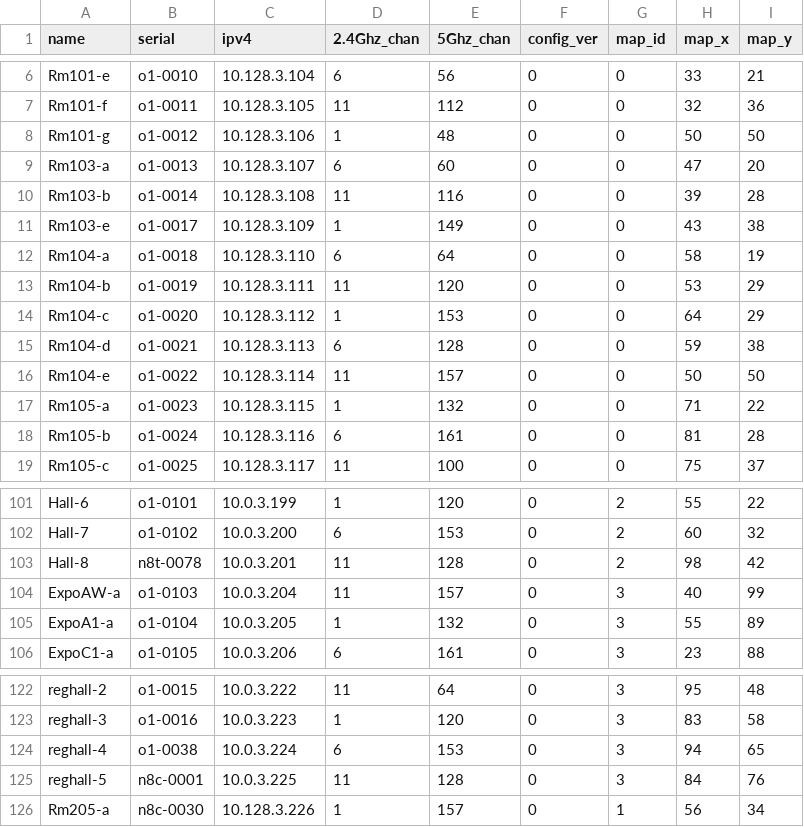
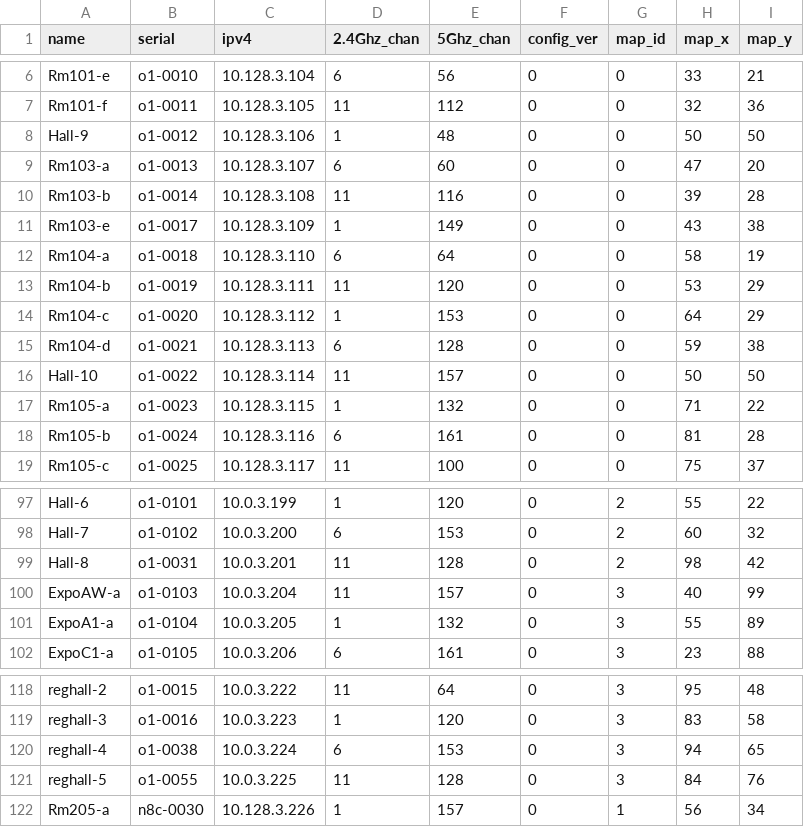
Before and after one commit to socallinuxexpo/scale-network, a CSV file: facts/aps/apuse.csv, drawn as a sheet; only a part is shown, gaps mark what is left out; the diff covers the shown part only.

```diff
--- a/facts/aps/apuse.csv
+++ b/facts/aps/apuse.csv
@@ -7,3 +7,3 @@ Rm101-e,o1-0010,10.128.3.104,6,56,0,0,33,21
 Rm101-f,o1-0011,10.128.3.105,11,112,0,0,32,36
-Rm101-g,o1-0012,10.128.3.106,1,48,0,0,50,50
+Hall-9,o1-0012,10.128.3.106,1,48,0,0,50,50
 Rm103-a,o1-0013,10.128.3.107,6,60,0,0,47,20
@@ -15,3 +15,3 @@ Rm104-c,o1-0020,10.128.3.112,1,153,0,0,64,29
 Rm104-d,o1-0021,10.128.3.113,6,128,0,0,59,38
-Rm104-e,o1-0022,10.128.3.114,11,157,0,0,50,50
+Hall-10,o1-0022,10.128.3.114,11,157,0,0,50,50
 Rm105-a,o1-0023,10.128.3.115,1,132,0,0,71,22
@@ -102,3 +98,3 @@ Hall-6,o1-0101,10.0.3.199,1,120,0,2,55,22
 Hall-7,o1-0102,10.0.3.200,6,153,0,2,60,32
-Hall-8,n8t-0078,10.0.3.201,11,128,0,2,98,42
+Hall-8,o1-0031,10.0.3.201,11,128,0,2,98,42
 ExpoAW-a,o1-0103,10.0.3.204,11,157,0,3,40,99
@@ -124,3 +120,3 @@ reghall-3,o1-0016,10.0.3.223,1,120,0,3,83,58
 reghall-4,o1-0038,10.0.3.224,6,153,0,3,94,65
-reghall-5,n8c-0001,10.0.3.225,11,128,0,3,84,76
+reghall-5,o1-0055,10.0.3.225,11,128,0,3,84,76
 Rm205-a,n8c-0030,10.128.3.226,1,157,0,1,56,34
```
Also changed, not shown: 4 removed rows and 20 edited cells elsewhere in this file.
